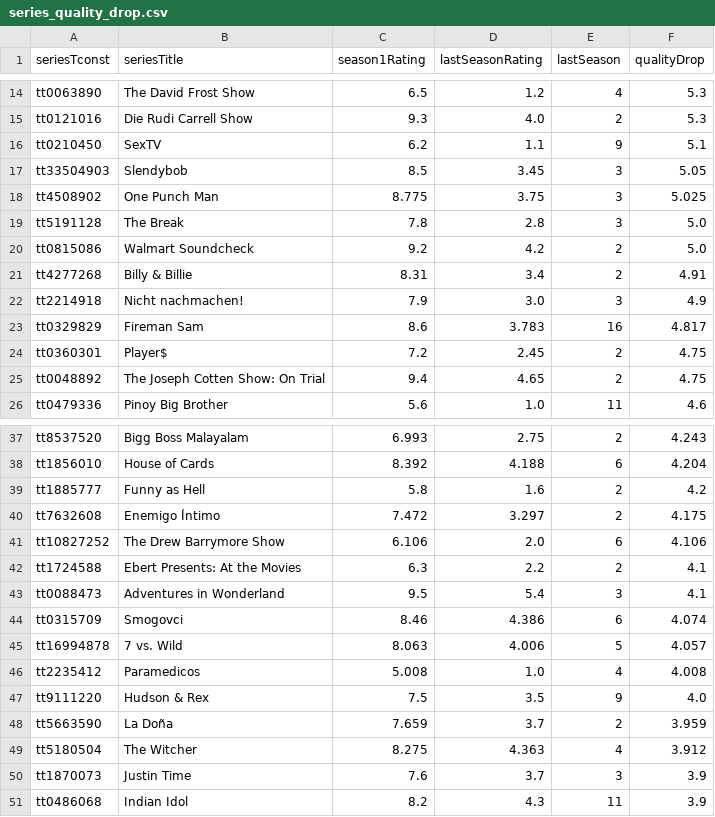
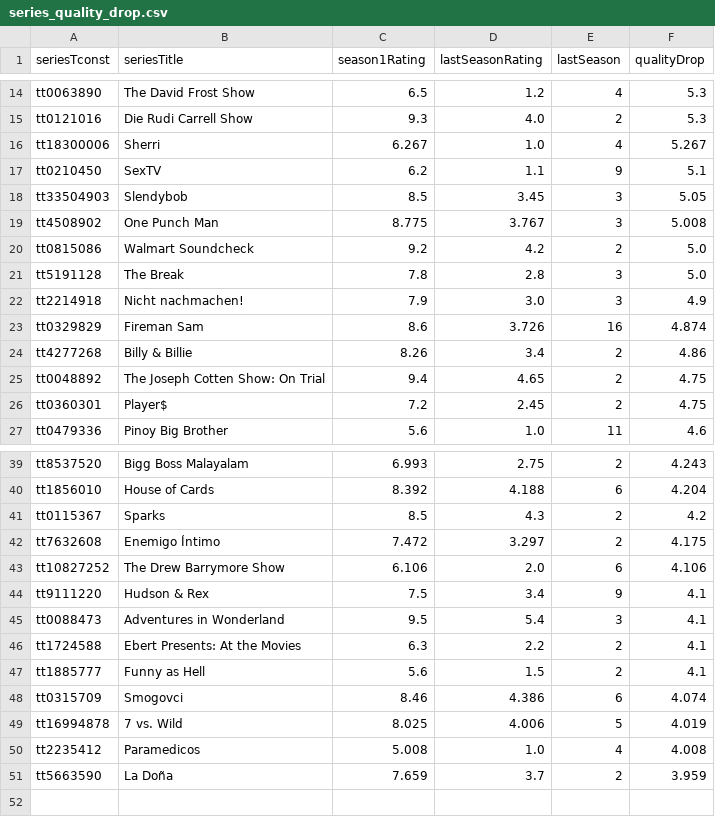
Before and after one commit to leonardosantosdev/imdb-analytics, a CSV file: dashboard/public/data/series_quality_drop.csv, drawn as a sheet; only a part is shown, gaps mark what is left out; the diff covers the shown part only.

```diff
--- a/dashboard/public/data/series_quality_drop.csv
+++ b/dashboard/public/data/series_quality_drop.csv
@@ -15,12 +15,13 @@ tt0063890,The David Frost Show,6.5,1.2,4,5.3
 tt0121016,Die Rudi Carrell Show,9.3,4.0,2,5.3
+tt18300006,Sherri,6.267,1.0,4,5.267
 tt0210450,SexTV,6.2,1.1,9,5.1
 tt33504903,Slendybob,8.5,3.45,3,5.05
-tt4508902,One Punch Man,8.775,3.75,3,5.025
+tt4508902,One Punch Man,8.775,3.767,3,5.008
+tt0815086,Walmart Soundcheck,9.2,4.2,2,5.0
 tt5191128,The Break,7.8,2.8,3,5.0
-tt0815086,Walmart Soundcheck,9.2,4.2,2,5.0
-tt4277268,Billy & Billie,8.31,3.4,2,4.91
 tt2214918,Nicht nachmachen!,7.9,3.0,3,4.9
-tt0329829,Fireman Sam,8.6,3.783,16,4.817
+tt0329829,Fireman Sam,8.6,3.726,16,4.874
+tt4277268,Billy & Billie,8.26,3.4,2,4.86
+tt0048892,The Joseph Cotten Show: On Trial,9.4,4.65,2,4.75
 tt0360301,Player$,7.2,2.45,2,4.75
-tt0048892,The Joseph Cotten Show: On Trial,9.4,4.65,2,4.75
 tt0479336,Pinoy Big Brother,5.6,1.0,11,4.6
@@ -38,14 +40,12 @@ tt8537520,Bigg Boss Malayalam,6.993,2.75,2,4.243
 tt1856010,House of Cards,8.392,4.188,6,4.204
-tt1885777,Funny as Hell,5.8,1.6,2,4.2
+tt0115367,Sparks,8.5,4.3,2,4.2
 tt7632608,Enemigo Íntimo,7.472,3.297,2,4.175
 tt10827252,The Drew Barrymore Show,6.106,2.0,6,4.106
+tt9111220,Hudson & Rex,7.5,3.4,9,4.1
+tt0088473,Adventures in Wonderland,9.5,5.4,3,4.1
 tt1724588,Ebert Presents: At the Movies,6.3,2.2,2,4.1
-tt0088473,Adventures in Wonderland,9.5,5.4,3,4.1
+tt1885777,Funny as Hell,5.6,1.5,2,4.1
 tt0315709,Smogovci,8.46,4.386,6,4.074
-tt16994878,7 vs. Wild,8.063,4.006,5,4.057
+tt16994878,7 vs. Wild,8.025,4.006,5,4.019
 tt2235412,Paramedicos,5.008,1.0,4,4.008
-tt9111220,Hudson & Rex,7.5,3.5,9,4.0
 tt5663590,La Doña,7.659,3.7,2,3.959
-tt5180504,The Witcher,8.275,4.363,4,3.912
-tt1870073,Justin Time,7.6,3.7,3,3.9
-tt0486068,Indian Idol,8.2,4.3,11,3.9
```
Also changed, not shown: 1 added row and 5 edited cells elsewhere in this file, dashboard/public/data/genre_weighted_ratings.csv, dashboard/public/data/mainstream_vs_cult.csv, 17 other files.
